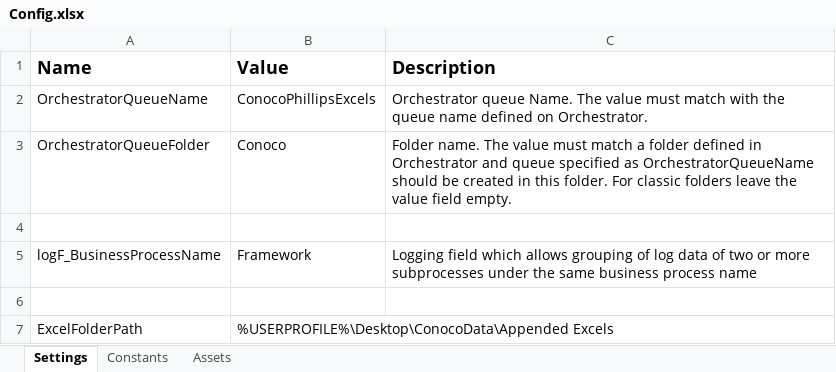
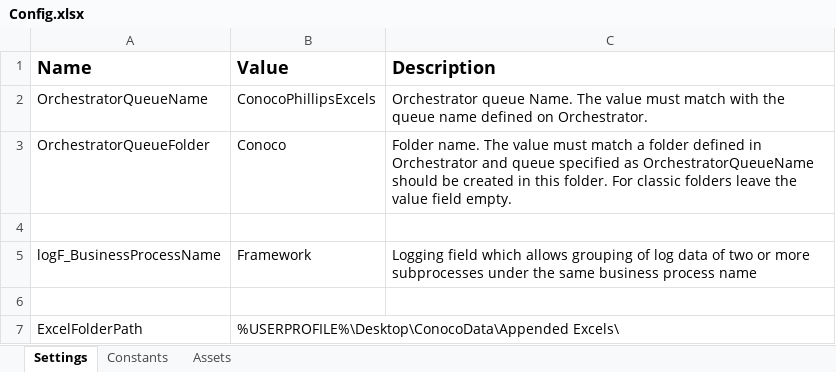
Before and after one commit to JCobz0714/ConocoPhillips_Performer, an Excel workbook: Data/Config.xlsx, sheet Settings, drawn as a sheet; values as stored, in another font and other column widths than the file's, no borders; the diff names each change by its address in the sheet, - before the commit and + after, or states it on an @@ line.

```diff
--- a/Data/Config.xlsx (sheet Settings)
+++ b/Data/Config.xlsx (sheet Settings)
-B7 (Value): %USERPROFILE%\Desktop\ConocoData\Appended Excels
+B7 (Value): %USERPROFILE%\Desktop\ConocoData\Appended Excels\
```
Also changed, not shown: 8 other files.
